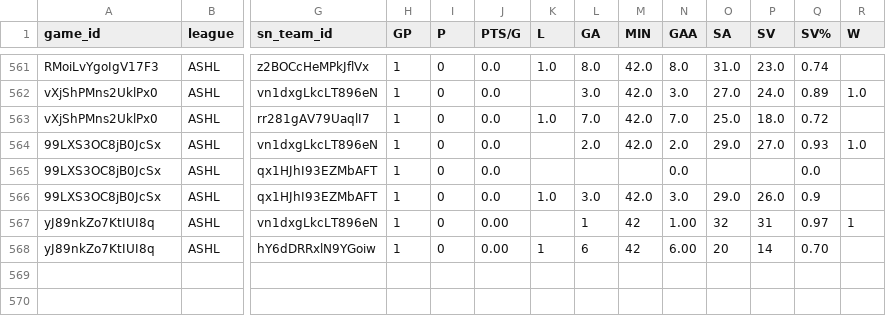
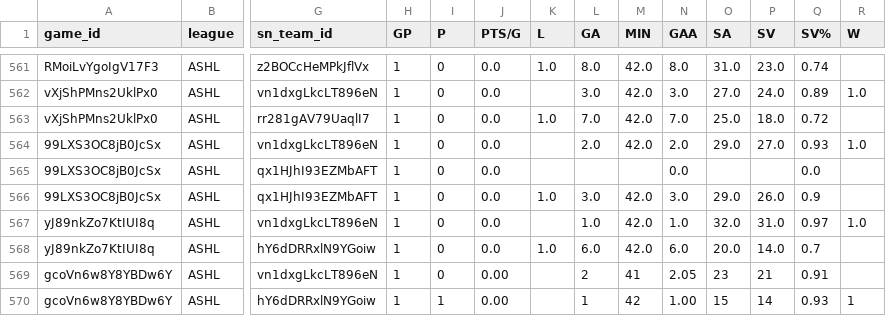
Before and after one commit to sw1nd3n/govs-games, a CSV file: ashl_game_goalie_stats.csv, drawn as a sheet; only a part is shown, gaps mark what is left out; rows hold the shown columns only; the diff names each change by its address in the sheet, - before the commit and + after, or states it on an @@ line.

```diff
--- a/ashl_game_goalie_stats.csv
+++ b/ashl_game_goalie_stats.csv
-J567:J568 (PTS/G): 0.00
+J567:J568 (PTS/G): 0.0
-L567 (GA): 1
+L567 (GA): 1.0
-M567:M568 (MIN): 42
+M567:M568 (MIN): 42.0
-N567 (GAA): 1.00
+N567 (GAA): 1.0
-O567 (SA): 32
+O567 (SA): 32.0
-P567 (SV): 31
+P567 (SV): 31.0
-R567 (W): 1
+R567 (W): 1.0
-K568 (L): 1
+K568 (L): 1.0
-L568 (GA): 6
+L568 (GA): 6.0
-N568 (GAA): 6.00
+N568 (GAA): 6.0
-O568 (SA): 20
+O568 (SA): 20.0
-P568 (SV): 14
+P568 (SV): 14.0
-Q568 (SV%): 0.70
+Q568 (SV%): 0.7
+row 569: gcoVn6w8Y8YBDw6Y | ASHL | vn1dxgLkcLT896eN | 1 | 0 | 0.00 |  | 2 | 41 | 2.05 | 23 | 21 | 0.91
+row 570: gcoVn6w8Y8YBDw6Y | ASHL | hY6dDRRxlN9YGoiw | 1 | 1 | 0.00 |  | 1 | 42 | 1.00 | 15 | 14 | 0.93 | 1
```
Also changed, not shown: ashl_game_player_stats.csv, ashl_games.csv, 1 other file.
